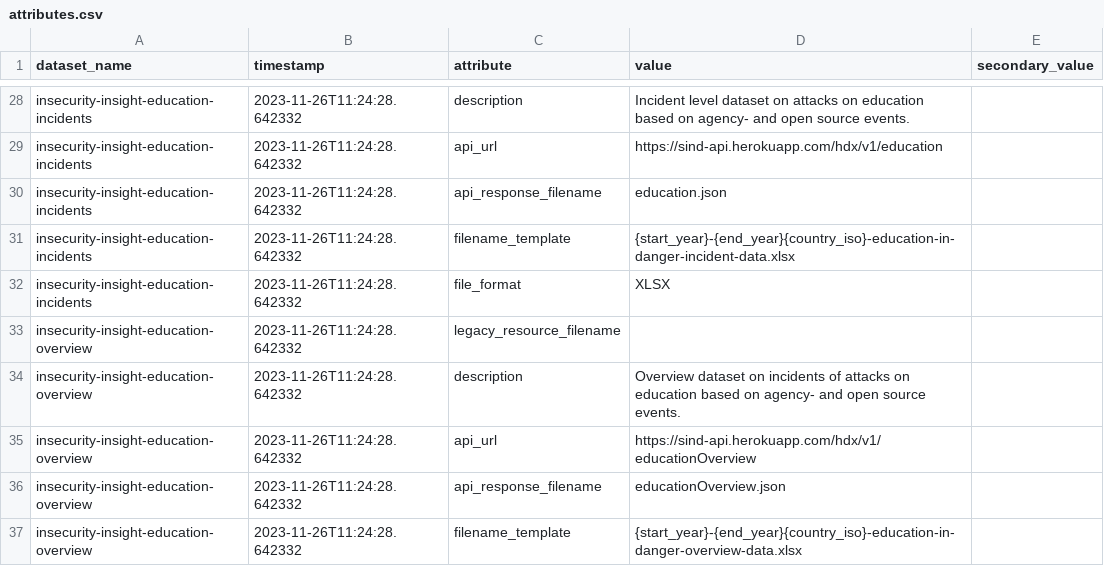
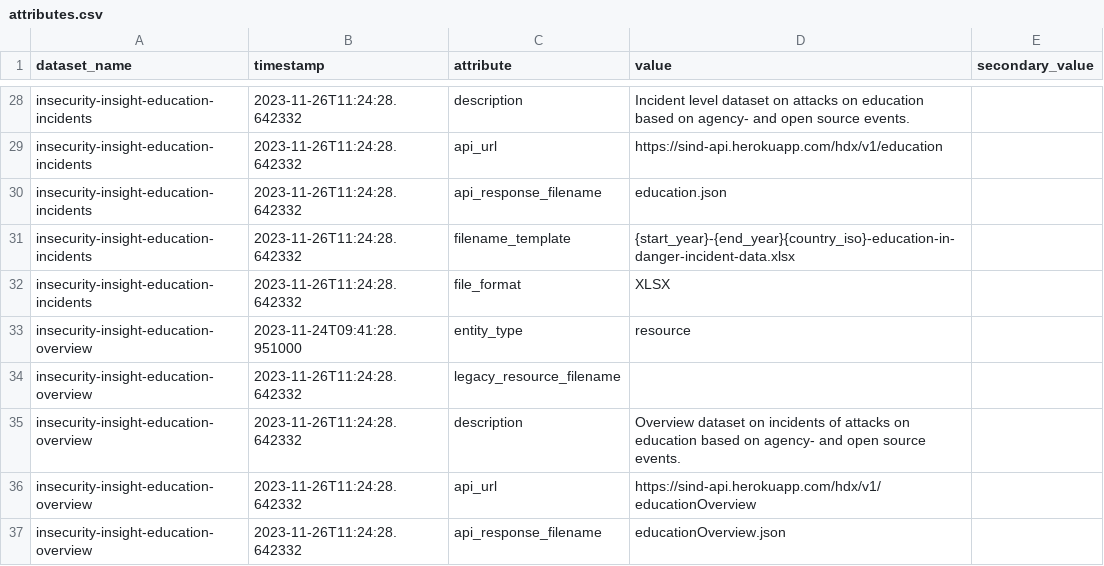
Before and after one commit to OCHA-DAP/hdx-scraper-insecurity-insight, a CSV file: src/hdx_scraper_insecurity_insight/metadata/attributes.csv, drawn as a sheet; only a part is shown, gaps mark what is left out; the shorter side is filled out with more unchanged rows; the diff covers the shown part only.

```diff
--- a/src/hdx_scraper_insecurity_insight/metadata/attributes.csv
+++ b/src/hdx_scraper_insecurity_insight/metadata/attributes.csv
@@ -32,2 +32,3 @@ insecurity-insight-education-incidents,2023-11-26T11:24:28.642332,filename_templ
 insecurity-insight-education-incidents,2023-11-26T11:24:28.642332,file_format,"XLSX",
+insecurity-insight-education-overview,2023-11-24T09:41:28.951000,entity_type,"resource",
 insecurity-insight-education-overview,2023-11-26T11:24:28.642332,legacy_resource_filename,"",
```
Also changed, not shown: 24 added rows elsewhere in this file, 8 other files.
